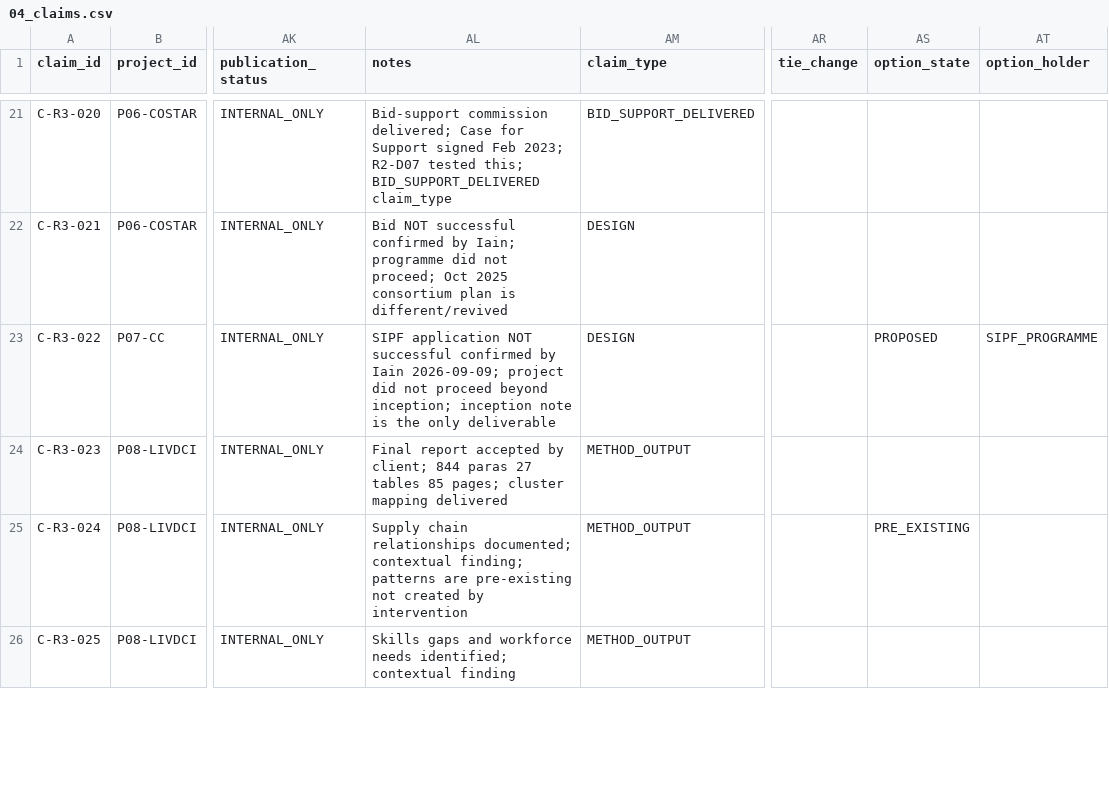
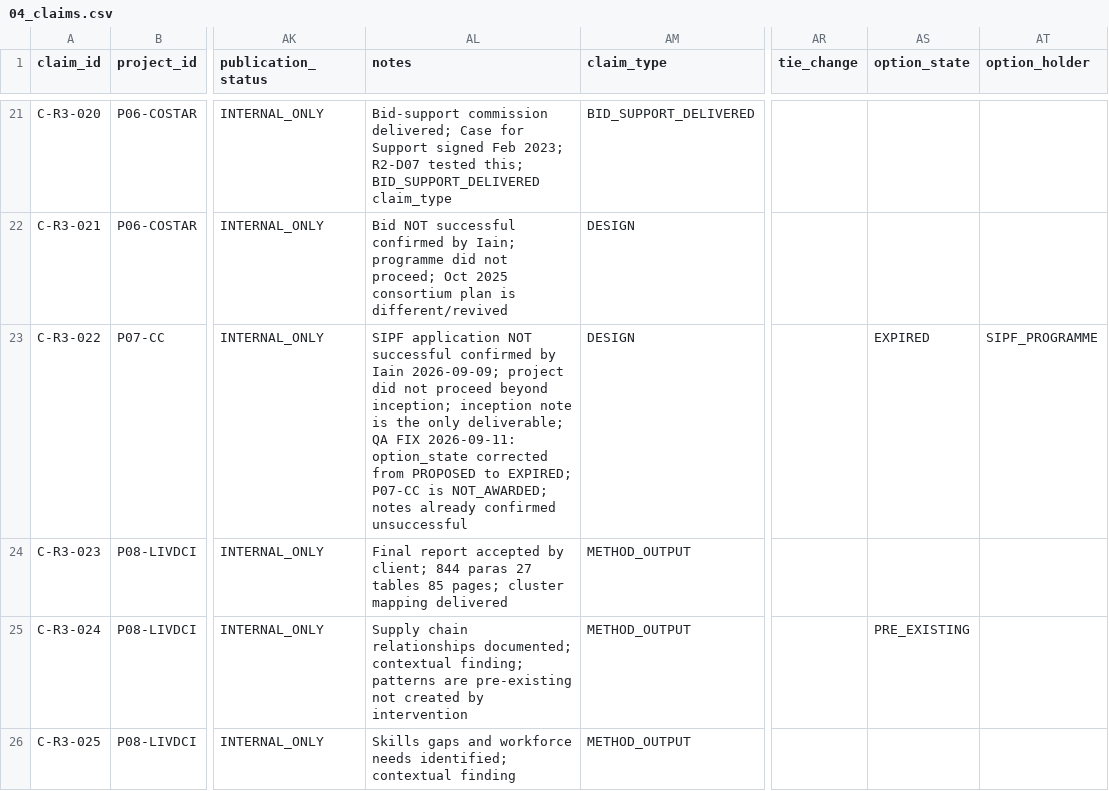
Before and after one commit to iainbe/ProjectClassifier, a CSV file: 04_claims.csv, drawn as a sheet; only a part is shown, gaps mark what is left out; the diff names each change by its address in the sheet, - before the commit and + after, or states it on an @@ line.

```diff
--- a/04_claims.csv
+++ b/04_claims.csv
-AL23 (notes): …the only deliverable
+AL23 (notes): …the only deliverable; QA FIX 2026-09-11: option_state corrected from PROPOSED to EXPIRED; P07-CC is NOT_AWARDED; notes already confirmed unsuccessful
-AS23 (option_state): PROPOSED
+AS23 (option_state): EXPIRED
```
Also changed, not shown: 10_review_history.csv, 2 other files.
